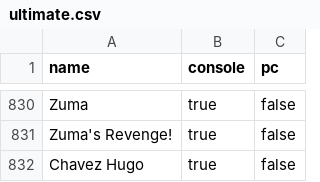
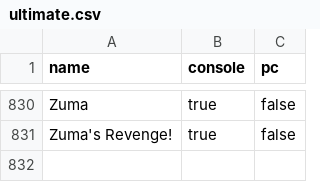
Before and after one commit to ninnex/xbox-gamepass-only-ultimate, a CSV file: data/ultimate.csv, drawn as a sheet; only a part is shown, gaps mark what is left out.

```diff
--- a/data/ultimate.csv
+++ b/data/ultimate.csv
@@ -831,2 +831 @@ Zuma,true,false
 Zuma's Revenge!,true,false
-Chavez Hugo,true,false
```
